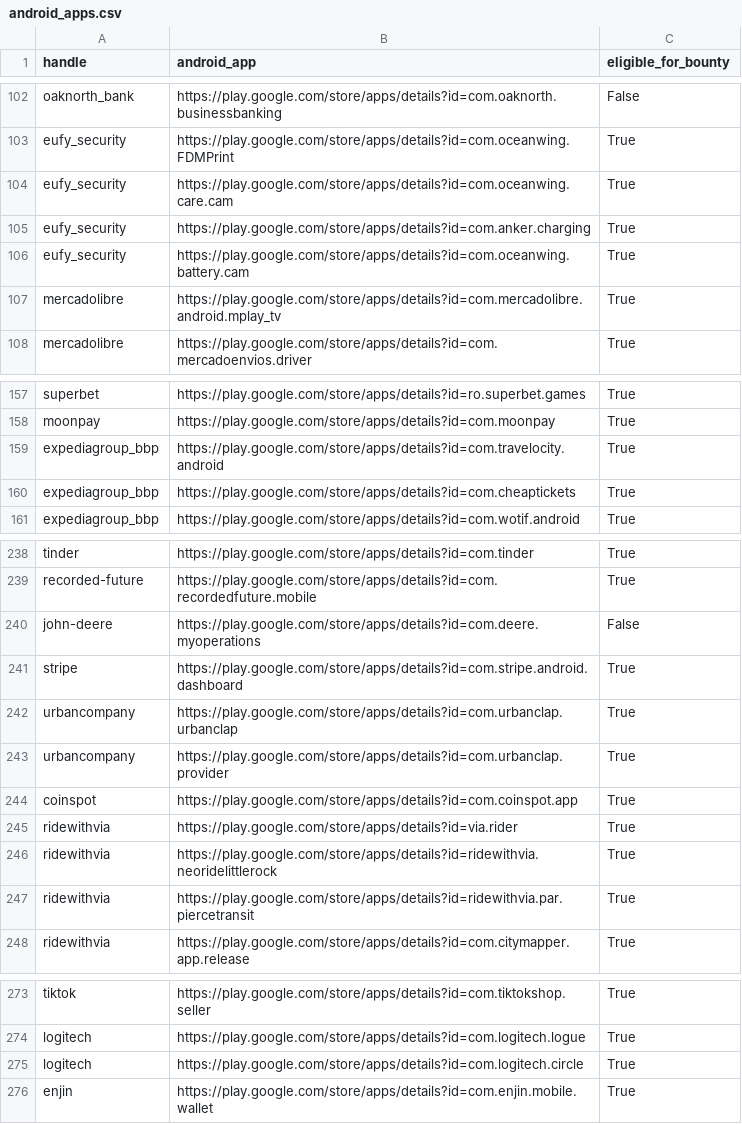
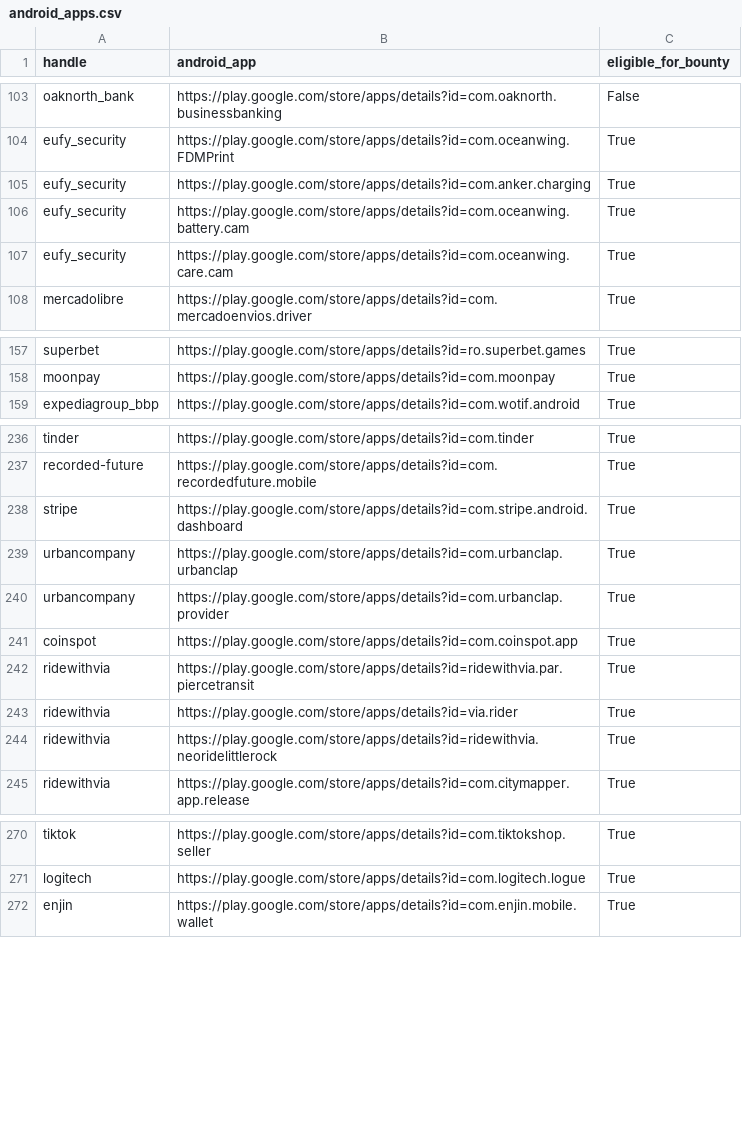
Before and after one commit to SecShiv/h1androidapp_scope, a CSV file: android_apps.csv, drawn as a sheet; only a part is shown, gaps mark what is left out; the diff covers the shown part only.

```diff
--- a/android_apps.csv
+++ b/android_apps.csv
@@ -103,6 +104,5 @@ oaknorth_bank,https://play.google.com/store/apps/details?id=com.oaknorth.busines
 eufy_security,https://play.google.com/store/apps/details?id=com.oceanwing.FDMPrint,True
-eufy_security,https://play.google.com/store/apps/details?id=com.oceanwing.care.cam,True
 eufy_security,https://play.google.com/store/apps/details?id=com.anker.charging,True
 eufy_security,https://play.google.com/store/apps/details?id=com.oceanwing.battery.cam,True
-mercadolibre,https://play.google.com/store/apps/details?id=com.mercadolibre.android.mplay_tv,True
+eufy_security,https://play.google.com/store/apps/details?id=com.oceanwing.care.cam,True
 mercadolibre,https://play.google.com/store/apps/details?id=com.mercadoenvios.driver,True
@@ -158,4 +158,2 @@ superbet,https://play.google.com/store/apps/details?id=ro.superbet.games,True
 moonpay,https://play.google.com/store/apps/details?id=com.moonpay,True
-expediagroup_bbp,https://play.google.com/store/apps/details?id=com.travelocity.android,True
-expediagroup_bbp,https://play.google.com/store/apps/details?id=com.cheaptickets,True
 expediagroup_bbp,https://play.google.com/store/apps/details?id=com.wotif.android,True
@@ -239,3 +237,2 @@ tinder,https://play.google.com/store/apps/details?id=com.tinder,True
 recorded-future,https://play.google.com/store/apps/details?id=com.recordedfuture.mobile,True
-john-deere,https://play.google.com/store/apps/details?id=com.deere.myoperations,False
 stripe,https://play.google.com/store/apps/details?id=com.stripe.android.dashboard,True
@@ -244,5 +241,5 @@ urbancompany,https://play.google.com/store/apps/details?id=com.urbanclap.provide
 coinspot,https://play.google.com/store/apps/details?id=com.coinspot.app,True
+ridewithvia,https://play.google.com/store/apps/details?id=ridewithvia.par.piercetransit,True
 ridewithvia,https://play.google.com/store/apps/details?id=via.rider,True
 ridewithvia,https://play.google.com/store/apps/details?id=ridewithvia.neoridelittlerock,True
-ridewithvia,https://play.google.com/store/apps/details?id=ridewithvia.par.piercetransit,True
 ridewithvia,https://play.google.com/store/apps/details?id=com.citymapper.app.release,True
@@ -274,3 +271,2 @@ tiktok,https://play.google.com/store/apps/details?id=com.tiktokshop.seller,True
 logitech,https://play.google.com/store/apps/details?id=com.logitech.logue,True
-logitech,https://play.google.com/store/apps/details?id=com.logitech.circle,True
 enjin,https://play.google.com/store/apps/details?id=com.enjin.mobile.wallet,True
```
Also changed, not shown: 7 added rows, 6 removed rows, 12 moved rows and 3 edited cells elsewhere in this file, 3 other files.
